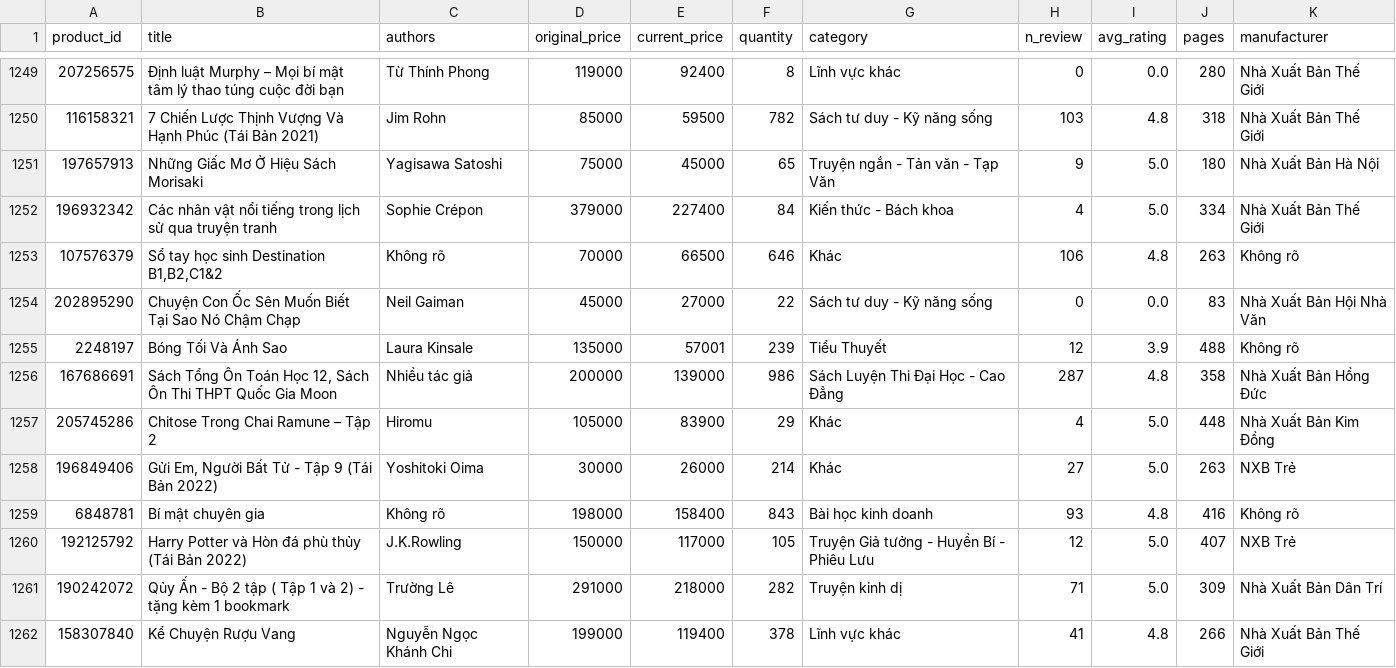
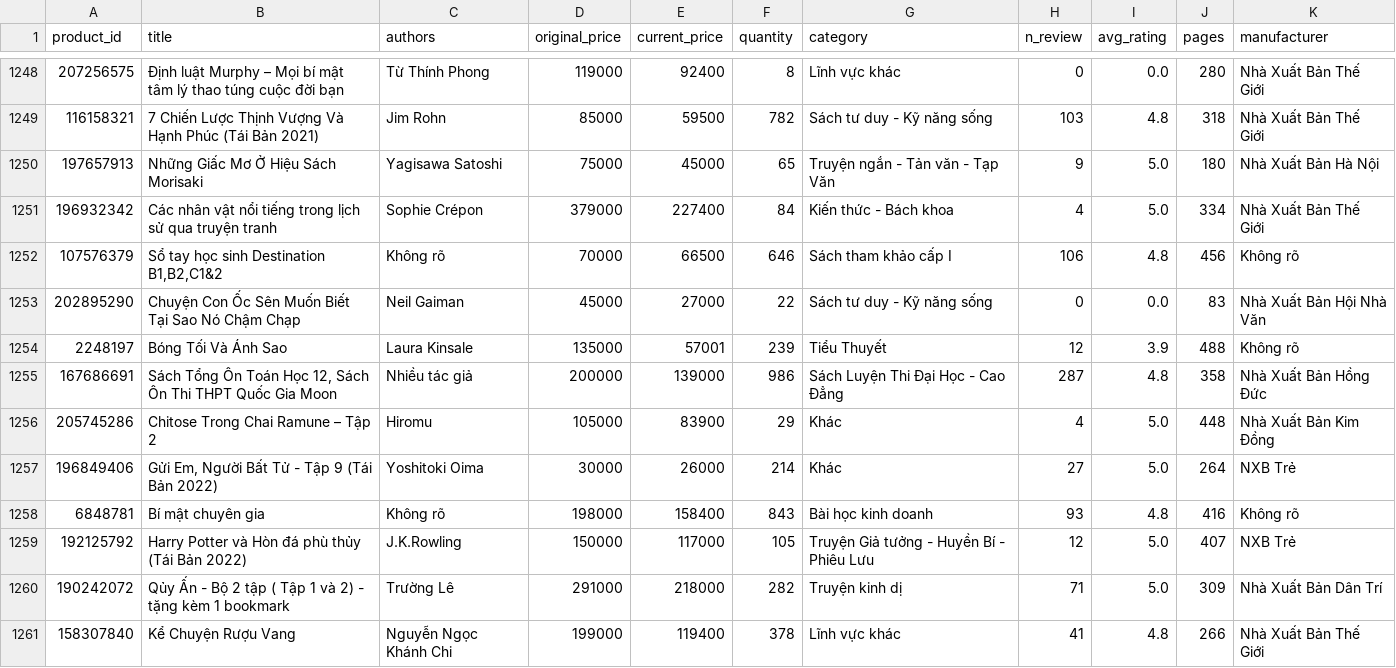
Before and after one commit to V1nk4n/P4DS_FinalProject_G15, a CSV file: dataset/book_data_cleaned.csv, drawn as a sheet; only a part is shown, gaps mark what is left out; addresses are those after the commit; the diff covers the shown part only; the diff names each change by its address in the sheet, - before the commit and + after, or states it on an @@ line.

```diff
--- a/dataset/book_data_cleaned.csv
+++ b/dataset/book_data_cleaned.csv
-G1252 (category): Khác
+G1252 (category): Sách tham khảo cấp I
-J1252 (pages): 263
+J1252 (pages): 456
-J1257 (pages): 263
+J1257 (pages): 264
```
Also changed, not shown: 1 removed row and 114 edited cells elsewhere in this file, 1 other file.
